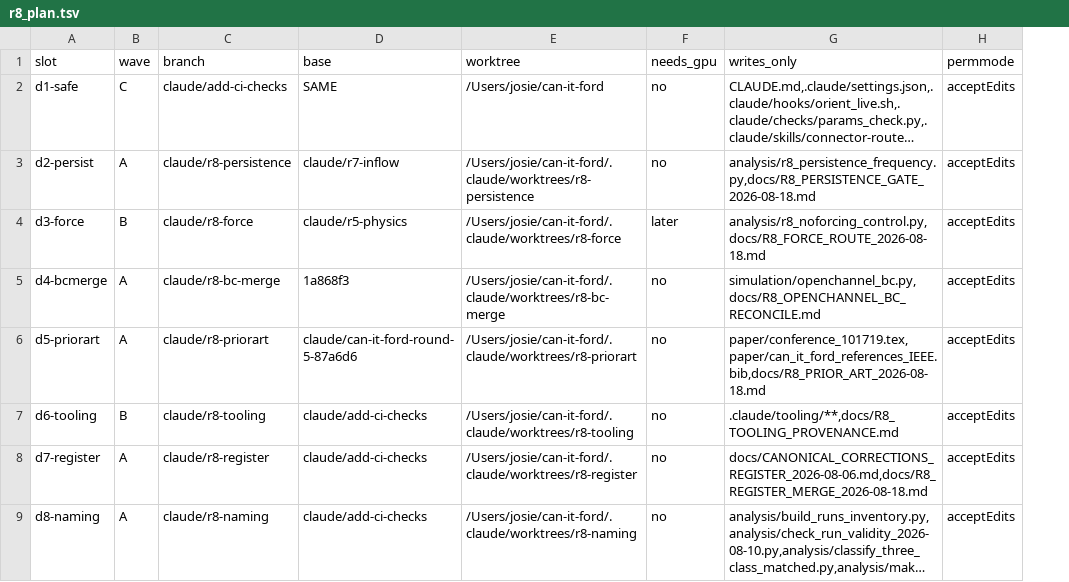
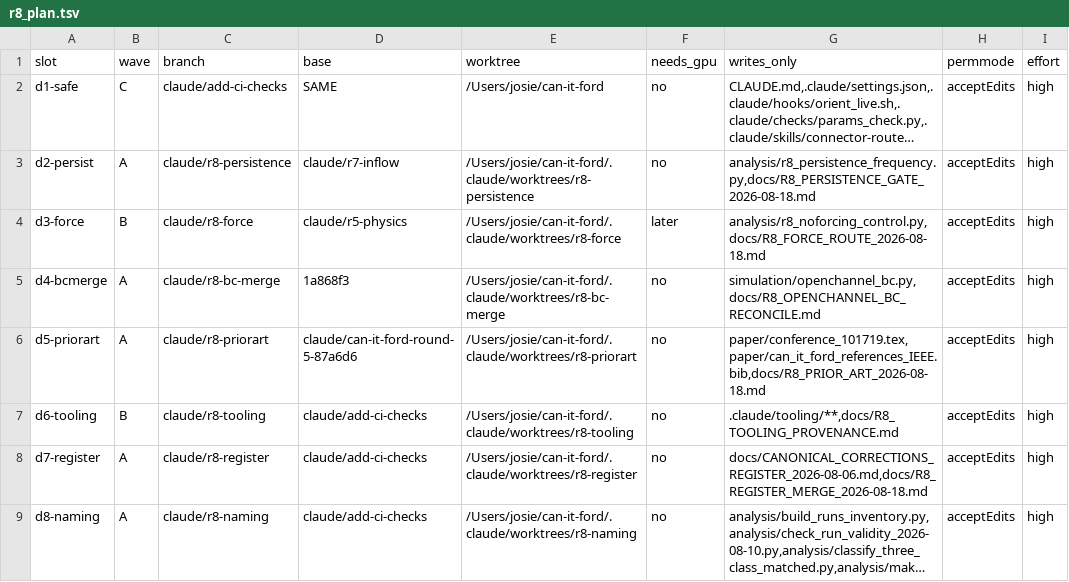
Before and after one commit to jcerrell-IS/can-it-ford, a TSV file: scripts/r8/r8_plan.tsv, drawn as a sheet; only a part is shown; long unchanged cells end in …; the diff names each change by its address in the sheet, - before the commit and + after, or states it on an @@ line.

```diff
--- a/scripts/r8/r8_plan.tsv
+++ b/scripts/r8/r8_plan.tsv
+column I (effort), rows 2-9: all high
```
Also changed, not shown: 1 other file.
